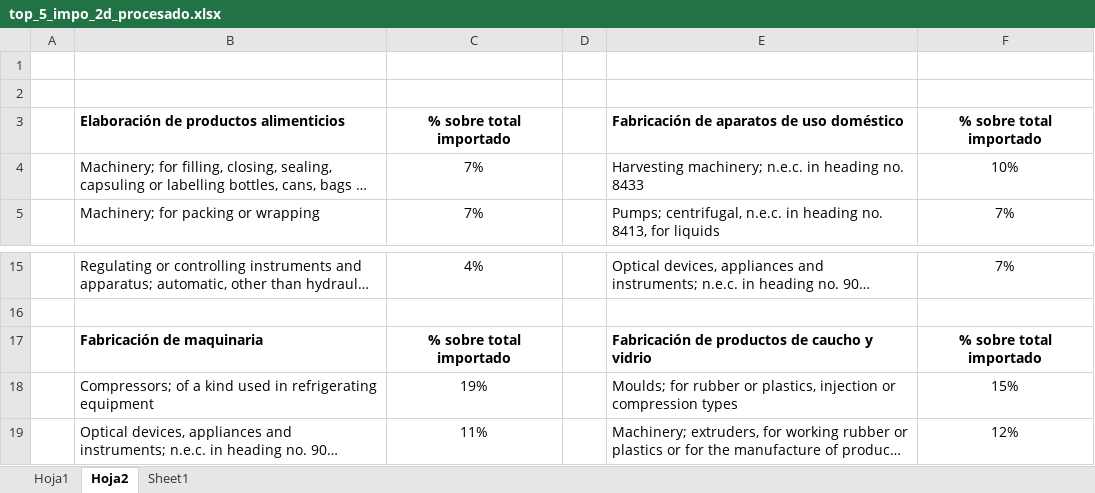
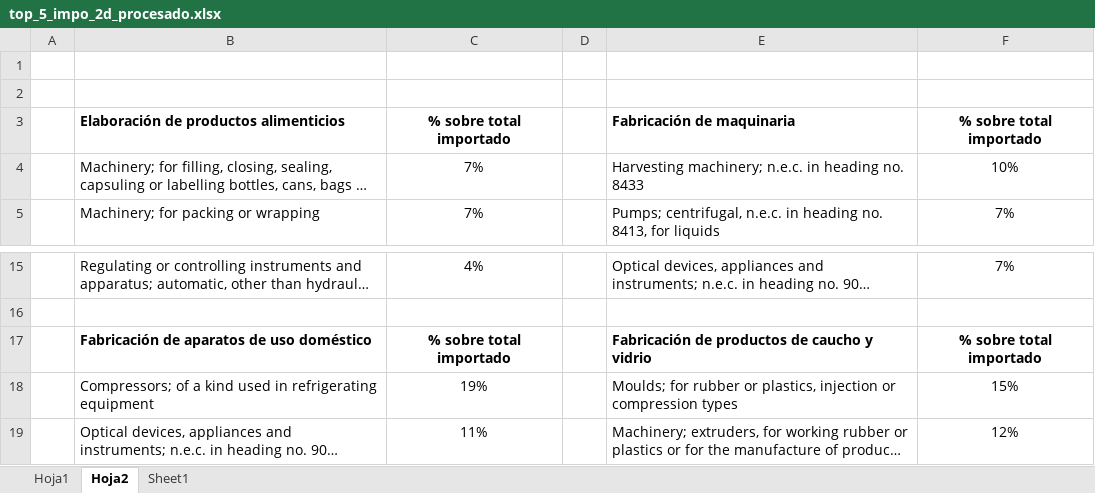
Before and after one commit to mateosuster/impo_sectorial, an Excel workbook: scripts/data/resultados/top_5_impo_2d_procesado.xlsx, sheet Hoja2, drawn as a sheet; only a part is shown, gaps mark what is left out; long unchanged cells end in …; values as stored, in another font and other column widths than the file's, no borders; the diff names each change by its address in the sheet, - before the commit and + after, or states it on an @@ line.

```diff
--- a/scripts/data/resultados/top_5_impo_2d_procesado.xlsx (sheet Hoja2)
+++ b/scripts/data/resultados/top_5_impo_2d_procesado.xlsx (sheet Hoja2)
-E3: Fabricación de aparatos de uso doméstico
+E3: Fabricación de maquinaria
-B17: Fabricación de maquinaria
+B17: Fabricación de aparatos de uso doméstico
```
Also changed, not shown: sheet Sheet1, scripts/data/resultados/top5_impo.xlsx, scripts/data/resultados/top5_impo_procesado.xlsx, 16 other files.
